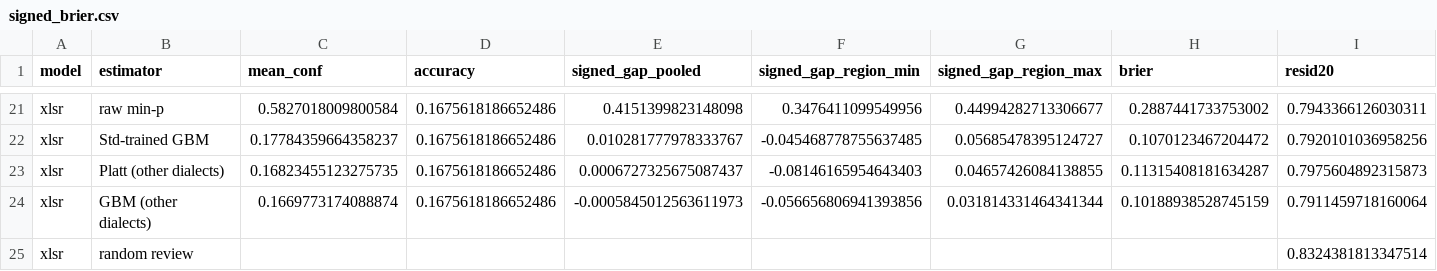
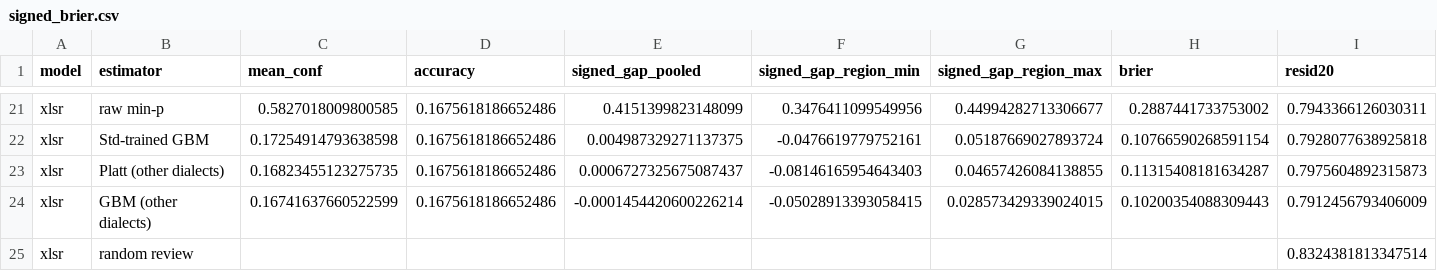
Before and after one commit to ihpolash/Calibrating-Word-Level-Confidence-Bangla-ASR, a CSV file: paper/data/signed_brier.csv, drawn as a sheet; only a part is shown, gaps mark what is left out; removed rows and columns are numbered as before the commit, all else as after; the diff covers the shown part only; the diff names each change by its address in the sheet, - before the commit and + after, or states it on an @@ line.

```diff
--- a/paper/data/signed_brier.csv
+++ b/paper/data/signed_brier.csv
-C21 (mean_conf): 0.5827018009800584
+C21 (mean_conf): 0.5827018009800585
-E21 (signed_gap_pooled): 0.4151399823148098
+E21 (signed_gap_pooled): 0.4151399823148099
-row 22: xlsr | Std-trained GBM | 0.17784359664358237 | 0.1675618186652486 | 0.010281777978333767 | -0.045468778755637485 | 0.05685478395124727 | 0.1070123467204472 | 0.7920101036958256
+row 22: xlsr | Std-trained GBM | 0.17254914793638598 | 0.1675618186652486 | 0.004987329271137375 | -0.0476619779752161 | 0.05187669027893724 | 0.10766590268591154 | 0.7928077638925818
-row 24: xlsr | GBM (other dialects) | 0.1669773174088874 | 0.1675618186652486 | -0.0005845012563611973 | -0.056656806941393856 | 0.031814331464341344 | 0.10188938528745159 | 0.7911459718160064
+row 24: xlsr | GBM (other dialects) | 0.16741637660522599 | 0.1675618186652486 | -0.0001454420600226214 | -0.05028913393058415 | 0.028573429339024015 | 0.10200354088309443 | 0.7912456793406009
```
Also changed, not shown: 6 added rows, 6 removed rows and 19 edited cells elsewhere in this file, paper/data/fewshot.csv, paper/data/hidden_baseline.csv, 18 other files.
